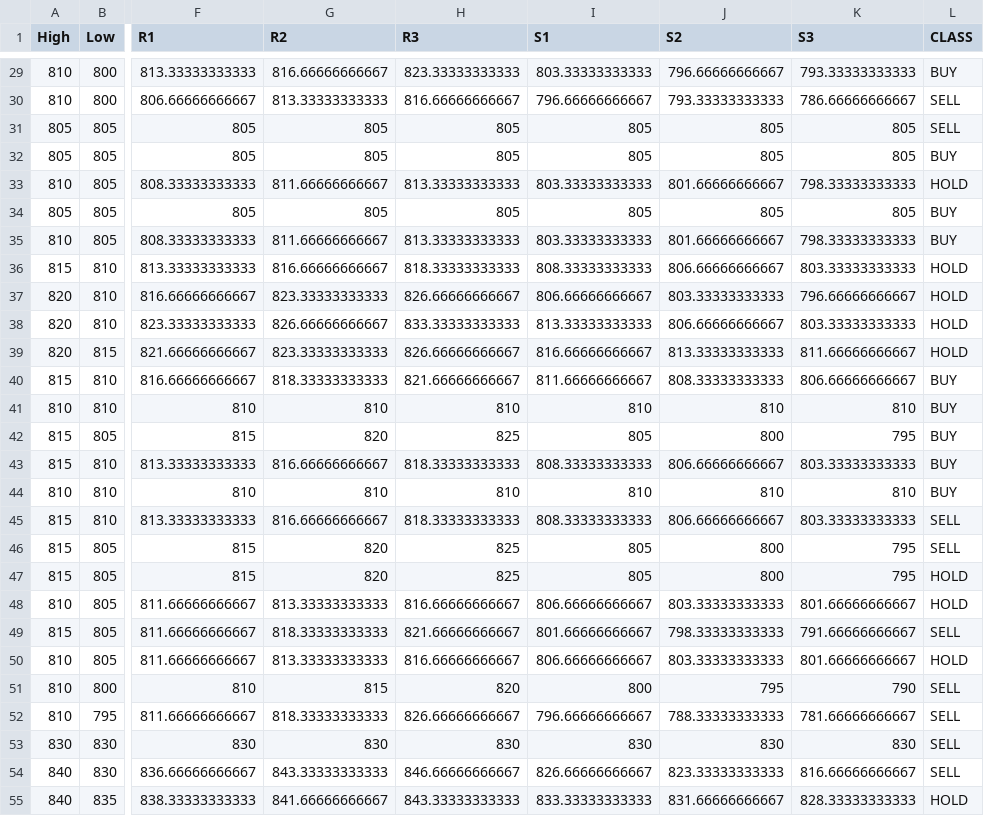
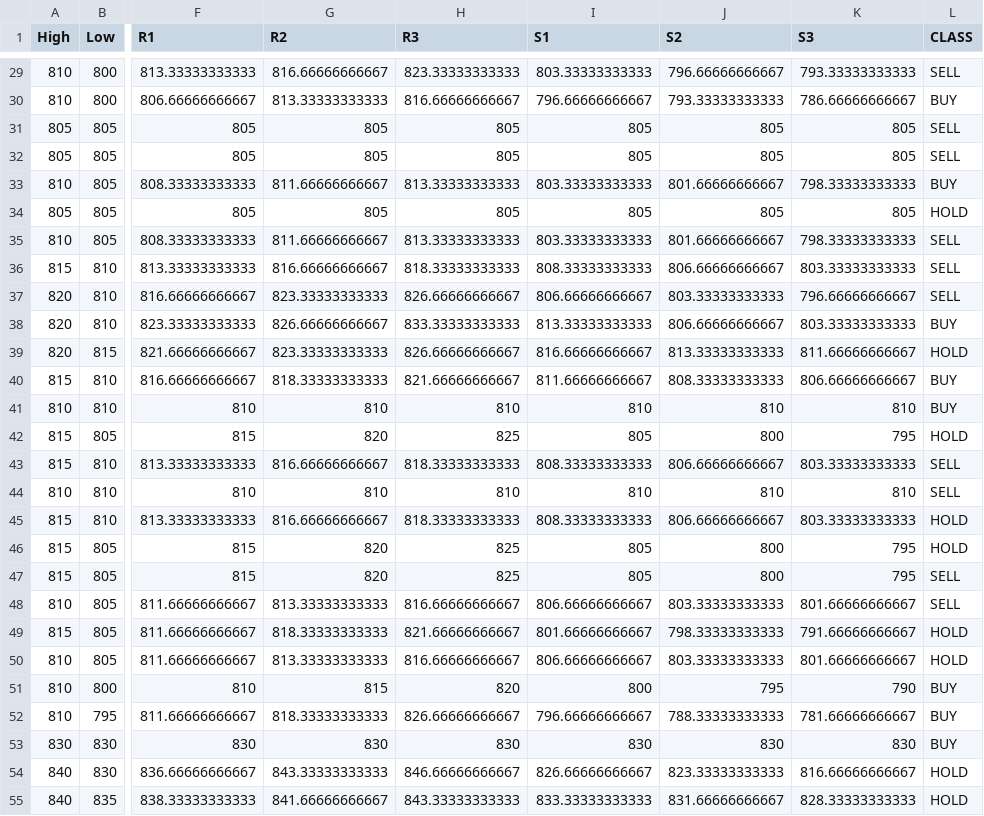
Before and after one commit to titoanugerah/cestock, a CSV file: balance_csv.csv, drawn as a sheet; only a part is shown, gaps mark what is left out; the diff covers the shown part only; the diff names each change by its address in the sheet, - before the commit and + after, or states it on an @@ line.

```diff
--- a/balance_csv.csv
+++ b/balance_csv.csv
-L29 (CLASS): BUY
+L29 (CLASS): SELL
-L30 (CLASS): SELL
+L30 (CLASS): BUY
-L32 (CLASS): BUY
+L32 (CLASS): SELL
-L33 (CLASS): HOLD
+L33 (CLASS): BUY
-L34 (CLASS): BUY
+L34 (CLASS): HOLD
-L35 (CLASS): BUY
+L35 (CLASS): SELL
-L36:L37 (CLASS): HOLD
+L36:L37 (CLASS): SELL
-L38 (CLASS): HOLD
+L38 (CLASS): BUY
-L42 (CLASS): BUY
+L42 (CLASS): HOLD
-L43:L44 (CLASS): BUY
+L43:L44 (CLASS): SELL
-L45:L46 (CLASS): SELL
+L45:L46 (CLASS): HOLD
-L47:L48 (CLASS): HOLD
+L47:L48 (CLASS): SELL
-L49 (CLASS): SELL
+L49 (CLASS): HOLD
-L51:L53 (CLASS): SELL
+L51:L53 (CLASS): BUY
-L54 (CLASS): SELL
+L54 (CLASS): HOLD
```
Also changed, not shown: 41 edited cells elsewhere in this file, 4 other files.
